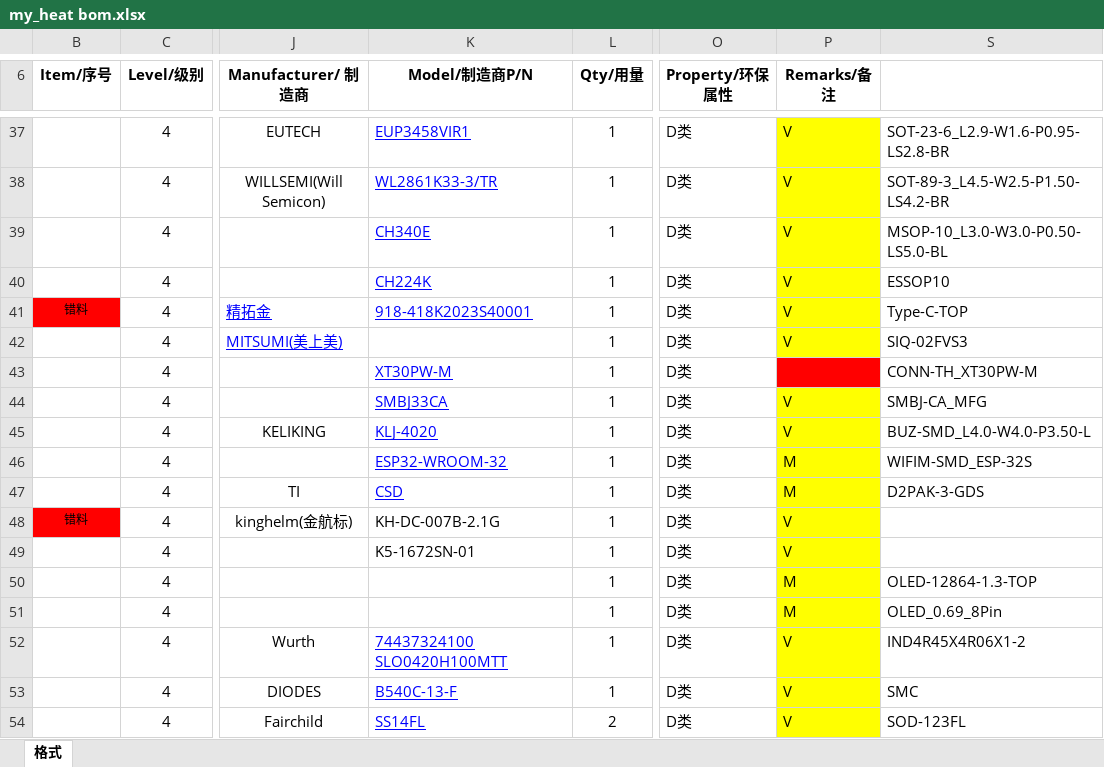
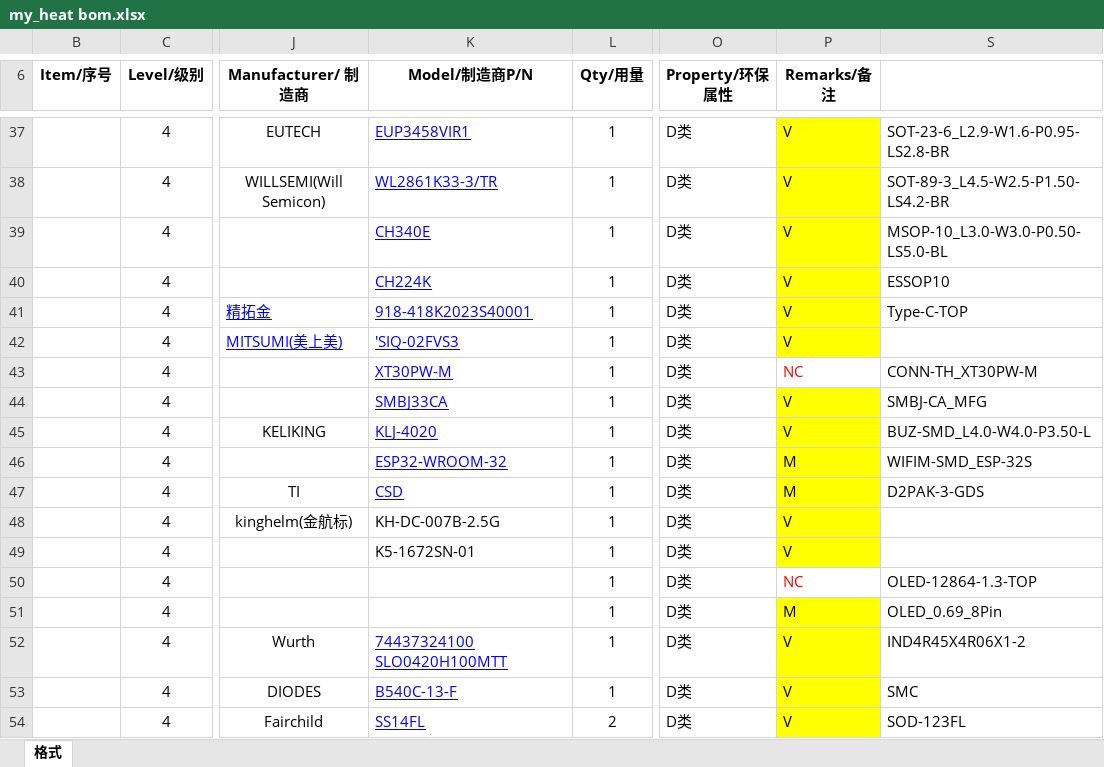
Before and after one commit to sunduoze/my_heat, an Excel workbook: [HW]my_heat/my_heat bom.xlsx, sheet 格式, drawn as a sheet; only a part is shown, gaps mark what is left out; values as stored, in another font and other column widths than the file's, no borders; charts and pictures and conditional formats not drawn; the diff names each change by its address in the sheet, - before the commit and + after, or states it on an @@ line.

```diff
--- a/[HW]my_heat/my_heat bom.xlsx (sheet 格式)
+++ b/[HW]my_heat/my_heat bom.xlsx (sheet 格式)
-B41 (Item/序号): 错料
+B41 (Item/序号): (empty)
-B41 fill: #FF0000
+B41 fill: none
-K42 (Model/制造商P/N): (empty)
+K42 (Model/制造商P/N): 'SIQ-02FVS3
-S42: SIQ-02FVS3
+S42: (empty)
-P43 (Remarks/备注): (empty)
+P43 (Remarks/备注): NC
-P43 fill: #FF0000
+P43 fill: none
-B48 (Item/序号): 错料
+B48 (Item/序号): (empty)
-B48 fill: #FF0000
+B48 fill: none
-K48 (Model/制造商P/N): KH-DC-007B-2.1G
+K48 (Model/制造商P/N): KH-DC-007B-2.5G
-P50 (Remarks/备注): M
+P50 (Remarks/备注): NC
@@ P50 fill: #FFFF00 → none, text colour: black → #FF0000 @@
```
Also changed, not shown: 3 other files.
